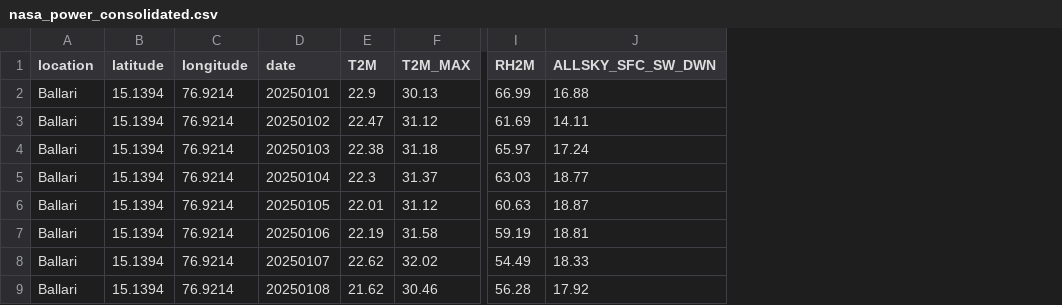
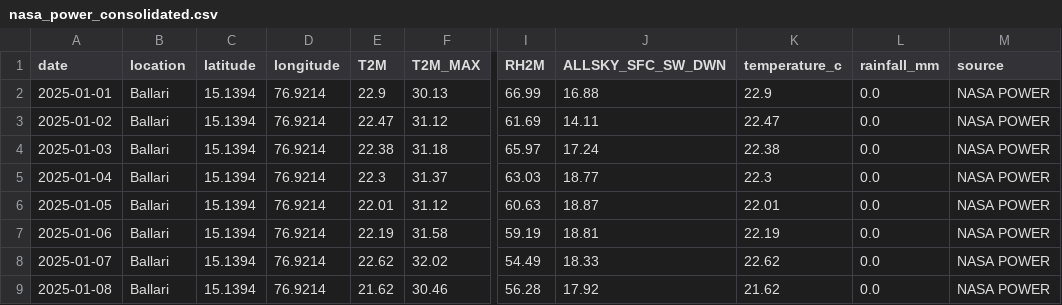
Before and after one commit to likhitgv/Qubix, a CSV file: FIELDWISE_AI/data/nasa_power/nasa_power_consolidated.csv, drawn as a sheet; only a part is shown, gaps mark what is left out; removed rows and columns are numbered as before the commit, all else as after; the diff covers the shown part only; the diff names each change by its address in the sheet, - before the commit and + after, or states it on an @@ line.

```diff
--- a/FIELDWISE_AI/data/nasa_power/nasa_power_consolidated.csv
+++ b/FIELDWISE_AI/data/nasa_power/nasa_power_consolidated.csv
+column A (date), rows 2-9: 2025-01-01 | 2025-01-02 | 2025-01-03 | 2025-01-04 | 2025-01-05 | 2025-01-06 | 2025-01-07 | 2025-01-08
-column D (date), rows 2-9: 20250101 | 20250102 | 20250103 | 20250104 | 20250105 | 20250106 | 20250107 | 20250108
+column K (temperature_c), rows 2-9: 22.9 | 22.47 | 22.38 | 22.3 | 22.01 | 22.19 | 22.62 | 21.62
+column L (rainfall_mm), rows 2-9: all 0.0
+column M (source), rows 2-9: all NASA POWER
```
Also changed, not shown: 62 moved rows elsewhere in this file, FIELDWISE_AI/data/nasa_power/ballari_2025-01.csv, FIELDWISE_AI/data/nasa_power/belagavi_2025-01.csv, 12 other files.
